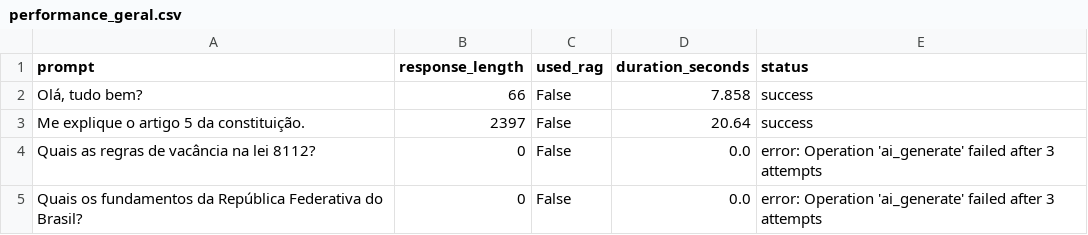
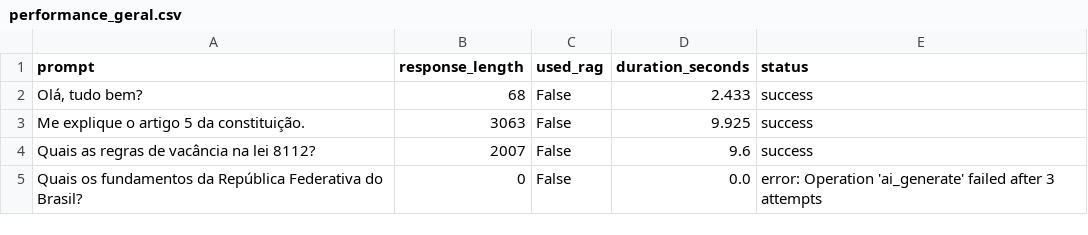
Before and after one commit to prof-ramos/BotSalinha, a CSV file: metricas/performance_geral.csv, drawn as a sheet.

```diff
--- a/metricas/performance_geral.csv
+++ b/metricas/performance_geral.csv
@@ -1,5 +1,5 @@
 prompt,response_length,used_rag,duration_seconds,status
-"Olá, tudo bem?",66,False,7.858,success
-Me explique o artigo 5 da constituição.,2397,False,20.64,success
-Quais as regras de vacância na lei 8112?,0,False,0.0,error: Operation 'ai_generate' failed after 3 attempts
+"Olá, tudo bem?",68,False,2.433,success
+Me explique o artigo 5 da constituição.,3063,False,9.925,success
+Quais as regras de vacância na lei 8112?,2007,False,9.6,success
 Quais os fundamentos da República Federativa do Brasil?,0,False,0.0,error: Operation 'ai_generate' failed after 3 attempts
```
Also changed, not shown: metricas/performance_rag_componentes.csv, metricas/qualidade_rag.csv, 22 other files.
